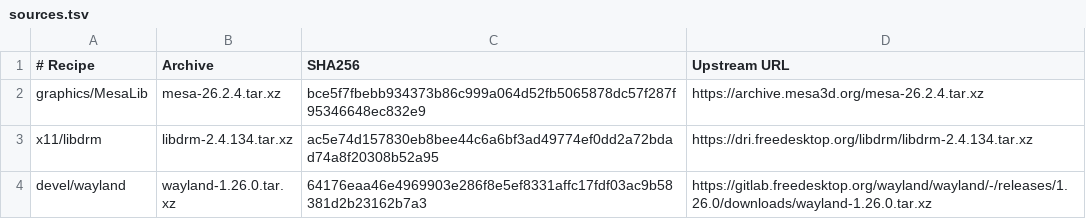
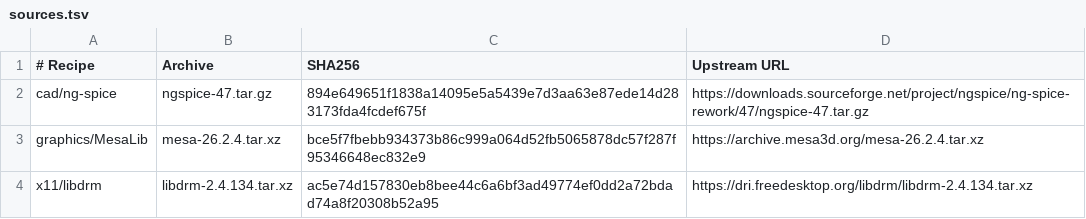
Before and after one commit to oxtech-ember/EmberBSD-Ports, a TSV file: profiles/common-graphics/sources.tsv, drawn as a sheet; only a part is shown; the shorter side is filled out with more unchanged rows; the diff names each change by its address in the sheet, - before the commit and + after, or states it on an @@ line.

Commit message:
feat(ngspice): add current CLI and shared pkgsrc packages

```diff
--- a/profiles/common-graphics/sources.tsv
+++ b/profiles/common-graphics/sources.tsv
+row 2: cad/ng-spice | ngspice-47.tar.gz | 894e649651f1838a14095e5a5439e7d3aa63e87ede14d283173fda4fcdef675f | https://downloads.sourceforge.net/project/ngspice/ng-spice-rework/47/ngspice-47.tar.gz
```
Also changed, not shown: 28 other files.
